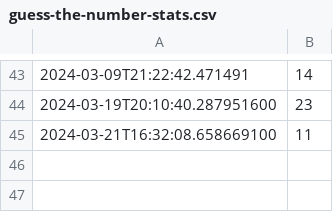
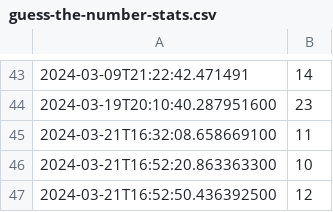
Before and after one commit to pandanautinspace/COMP452-CodeTesting, a CSV file: guess-the-number-stats.csv, drawn as a sheet; only a part is shown, gaps mark what is left out; the diff names each change by its address in the sheet, - before the commit and + after, or states it on an @@ line.

```diff
--- a/guess-the-number-stats.csv
+++ b/guess-the-number-stats.csv
+row 46: 2024-03-21T16:52:20.863363300 | 10
+row 47: 2024-03-21T16:52:50.436392500 | 12
```
Also changed, not shown: 3 other files.
